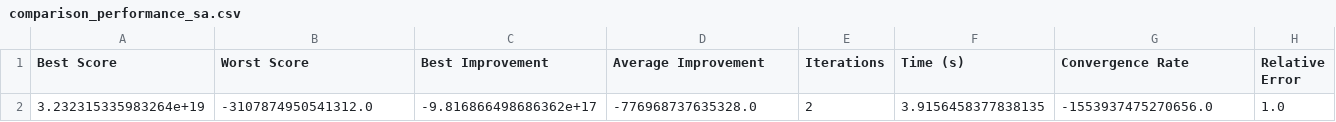
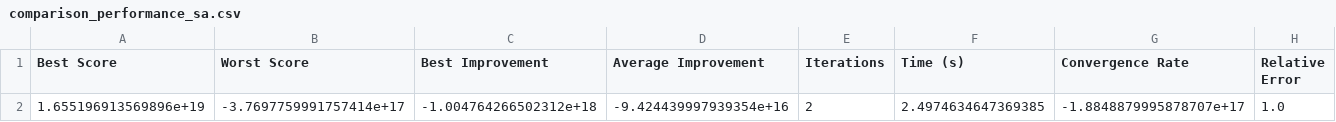
Before and after one commit to KeitAB1/StreamlitUser02, a CSV file: result/comparison_performance/steel_data06/comparison_performance_sa.csv, drawn as a sheet; only a part is shown; removed rows and columns are numbered as before the commit, all else as after; rows hold the shown columns only; the diff names each change by its address in the sheet, - before the commit and + after, or states it on an @@ line.

```diff
--- a/result/comparison_performance/steel_data06/comparison_performance_sa.csv
+++ b/result/comparison_performance/steel_data06/comparison_performance_sa.csv
-row 2: 3.232315335983264e+19 | -3107874950541312.0 | -9.816866498686362e+17 | -776968737635328.0 | 2 | 3.9156458377838135 | -1553937475270656.0 | 1.0
+row 2: 1.655196913569896e+19 | -3.7697759991757414e+17 | -1.004764266502312e+18 | -9.424439997939354e+16 | 2 | 2.4974634647369385 | -1.8848879995878707e+17 | 1.0
```
Also changed, not shown: 2 other files.
